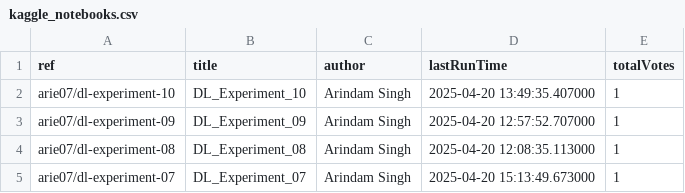
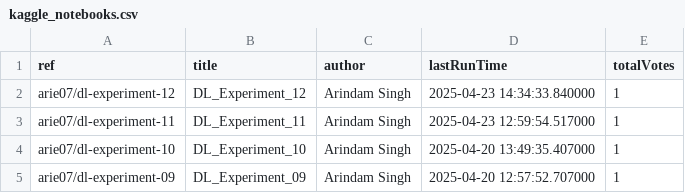
Before and after one commit to SinghArindam/Kaggle, a CSV file: notebooks/kaggle_notebooks.csv, drawn as a sheet; only a part is shown; the shorter side is filled out with more unchanged rows.

```diff
--- a/notebooks/kaggle_notebooks.csv
+++ b/notebooks/kaggle_notebooks.csv
@@ -1,2 +1,4 @@
 ref,title,author,lastRunTime,totalVotes
+arie07/dl-experiment-12,DL_Experiment_12,Arindam Singh,2025-04-23 14:34:33.840000,1
+arie07/dl-experiment-11,DL_Experiment_11,Arindam Singh,2025-04-23 12:59:54.517000,1
 arie07/dl-experiment-10,DL_Experiment_10,Arindam Singh,2025-04-20 13:49:35.407000,1
```
Also changed, not shown: 5 other files.
